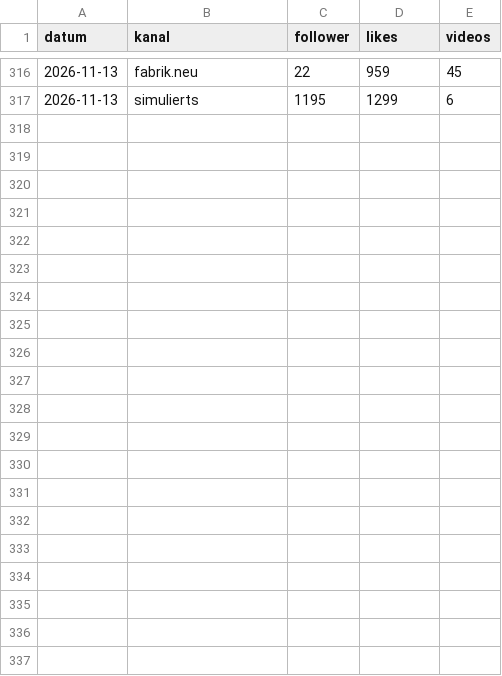
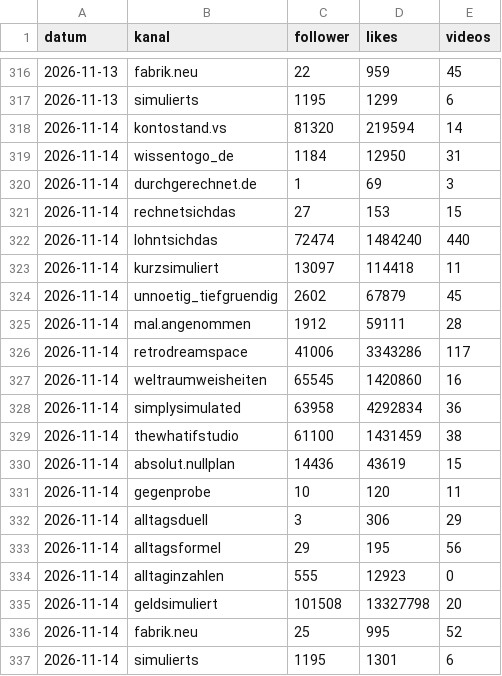
Before and after one commit to Dagjori/TikTok-Automation, a CSV file: data/monitor/verlauf.csv, drawn as a sheet; only a part is shown, gaps mark what is left out; the diff names each change by its address in the sheet, - before the commit and + after, or states it on an @@ line.

```diff
--- a/data/monitor/verlauf.csv
+++ b/data/monitor/verlauf.csv
+row 318: 2026-11-14 | kontostand.vs | 81320 | 219594 | 14
+row 319: 2026-11-14 | wissentogo_de | 1184 | 12950 | 31
+row 320: 2026-11-14 | durchgerechnet.de | 1 | 69 | 3
+row 321: 2026-11-14 | rechnetsichdas | 27 | 153 | 15
+row 322: 2026-11-14 | lohntsichdas | 72474 | 1484240 | 440
+row 323: 2026-11-14 | kurzsimuliert | 13097 | 114418 | 11
+row 324: 2026-11-14 | unnoetig_tiefgruendig | 2602 | 67879 | 45
+row 325: 2026-11-14 | mal.angenommen | 1912 | 59111 | 28
+row 326: 2026-11-14 | retrodreamspace | 41006 | 3343286 | 117
+row 327: 2026-11-14 | weltraumweisheiten | 65545 | 1420860 | 16
+row 328: 2026-11-14 | simplysimulated | 63958 | 4292834 | 36
+row 329: 2026-11-14 | thewhatifstudio | 61100 | 1431459 | 38
+row 330: 2026-11-14 | absolut.nullplan | 14436 | 43619 | 15
+row 331: 2026-11-14 | gegenprobe | 10 | 120 | 11
+row 332: 2026-11-14 | alltagsduell | 3 | 306 | 29
+row 333: 2026-11-14 | alltagsformel | 29 | 195 | 56
+row 334: 2026-11-14 | alltaginzahlen | 555 | 12923 | 0
+row 335: 2026-11-14 | geldsimuliert | 101508 | 13327798 | 20
+row 336: 2026-11-14 | fabrik.neu | 25 | 995 | 52
+row 337: 2026-11-14 | simulierts | 1195 | 1301 | 6
```
Also changed, not shown: data/trends/trend-log.csv, 2 other files.
